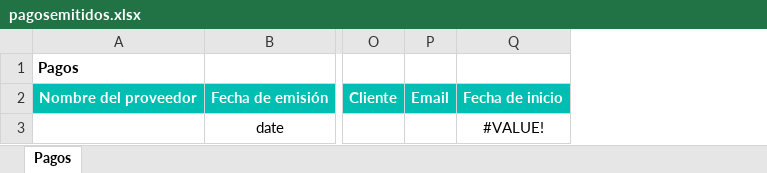
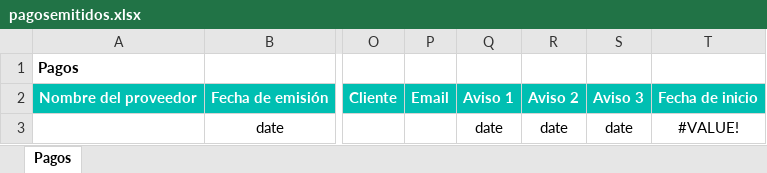
Before and after one commit to alejandro-andre/cotown-back, an Excel workbook: app/templates/report/pagosemitidos.xlsx, sheet Pagos, drawn as a sheet; only a part is shown, gaps mark what is left out; values as stored, in another font and other column widths than the file's, no borders; the diff names each change by its address in the sheet, - before the commit and + after, or states it on an @@ line.

```diff
--- a/app/templates/report/pagosemitidos.xlsx (sheet Pagos)
+++ b/app/templates/report/pagosemitidos.xlsx (sheet Pagos)
+column Q, rows 2-3: Aviso 1 | date
+column R, rows 2-3: Aviso 2 | date
+column S, rows 2-3: Aviso 3 | date
```
Also changed, not shown: formulas that keep their value, 2 other files.
